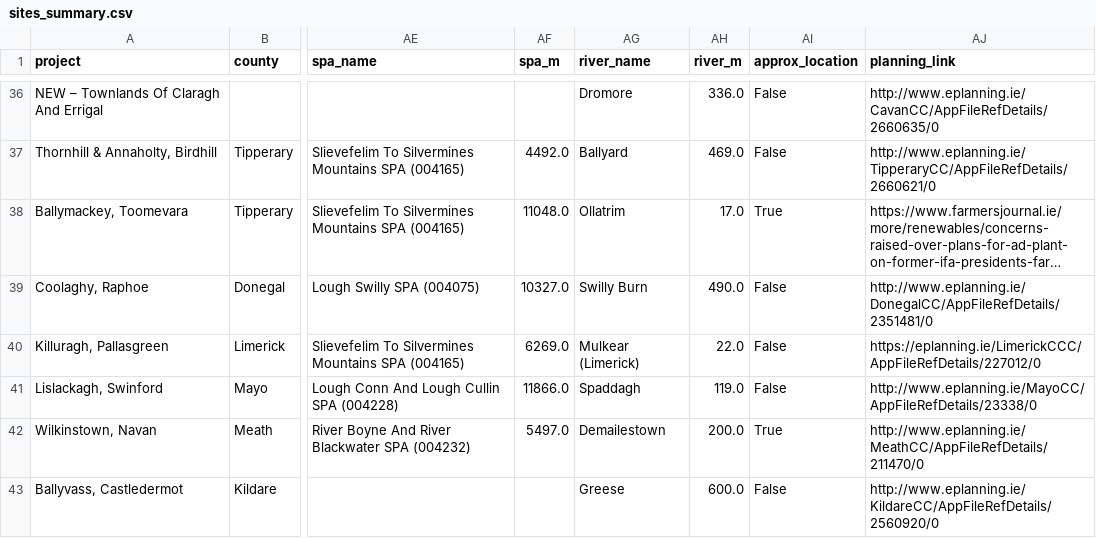
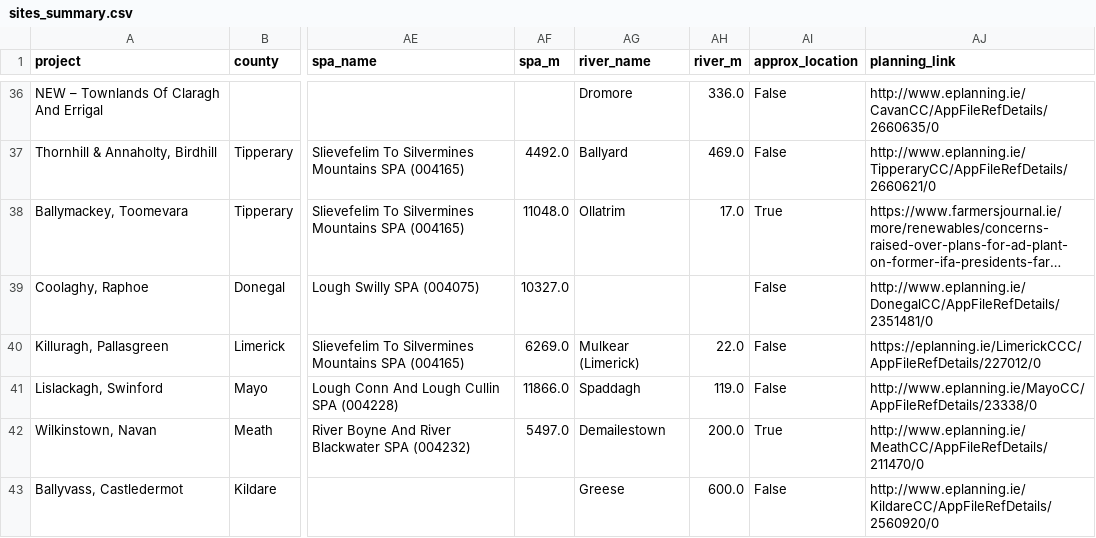
Before and after one commit to kobrien-git/biomethane-map, a CSV file: docs/data/sites_summary.csv, drawn as a sheet; only a part is shown, gaps mark what is left out; long unchanged cells end in …; the diff names each change by its address in the sheet, - before the commit and + after, or states it on an @@ line.

Commit message:
Data refresh 2026-11-06

```diff
--- a/docs/data/sites_summary.csv
+++ b/docs/data/sites_summary.csv
-AG39 (river_name): Swilly Burn
+AG39 (river_name): (empty)
-AH39 (river_m): 490.0
+AH39 (river_m): (empty)
```
Also changed, not shown: 3 other files.
